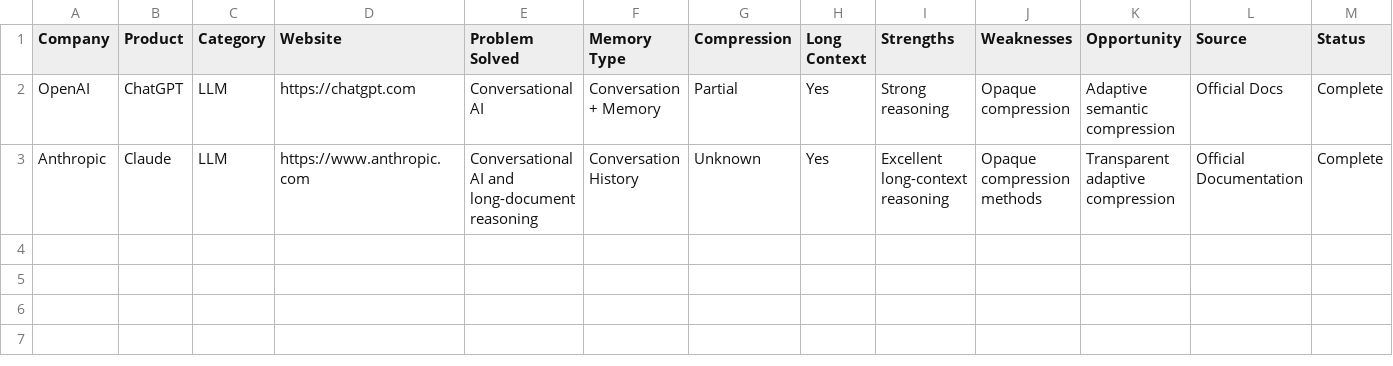
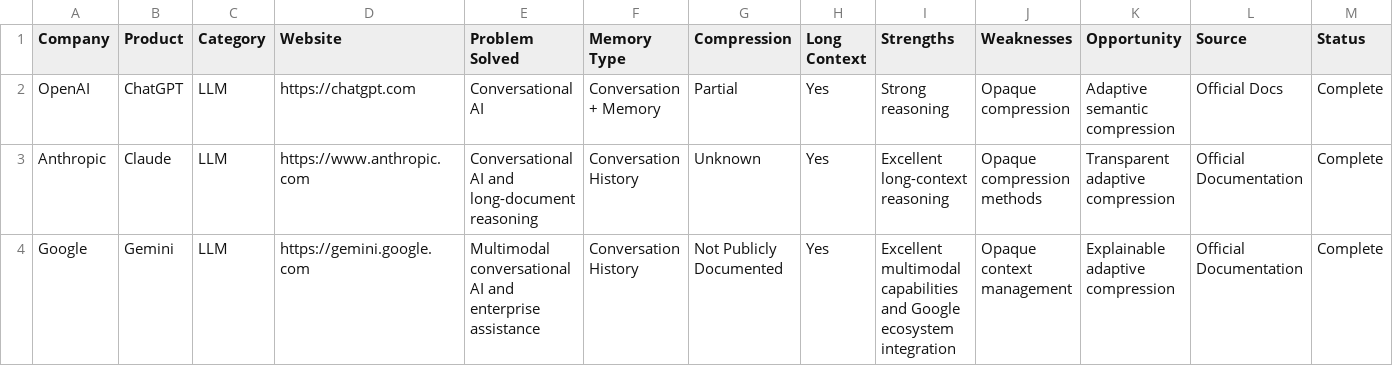
Before and after one commit to aadeshgund15-max/AdaptiveContextCompressionEngine, a CSV file: Database/Companies.csv, drawn as a sheet.

Commit message:
research: add Google Gemini competitor analysis

```diff
--- a/Database/Companies.csv
+++ b/Database/Companies.csv
@@ -3 +3,2 @@ OpenAI,ChatGPT,LLM,https://chatgpt.com,Conversational AI,Conversation + Memory,P
 Anthropic,Claude,LLM,https://www.anthropic.com,Conversational AI and long-document reasoning,Conversation History,Unknown,Yes,Excellent long-context reasoning,Opaque compression methods,Transparent adaptive compression,Official Documentation,Complete
+Google,Gemini,LLM,https://gemini.google.com,Multimodal conversational AI and enterprise assistance,Conversation History,Not Publicly Documented,Yes,Excellent multimodal capabilities and Google ecosystem integration,Opaque context management,Explainable adaptive compression,Official Documentation,Complete
```
Also changed, not shown: 4 other files.
